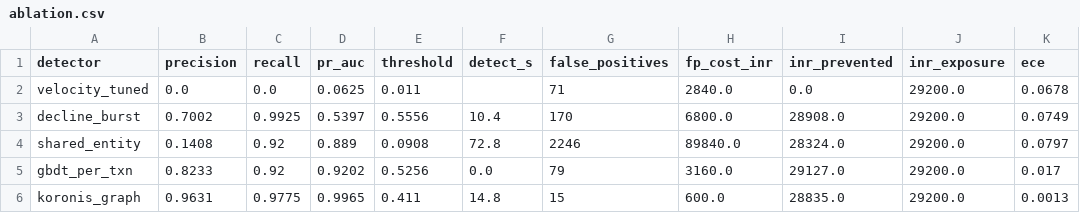
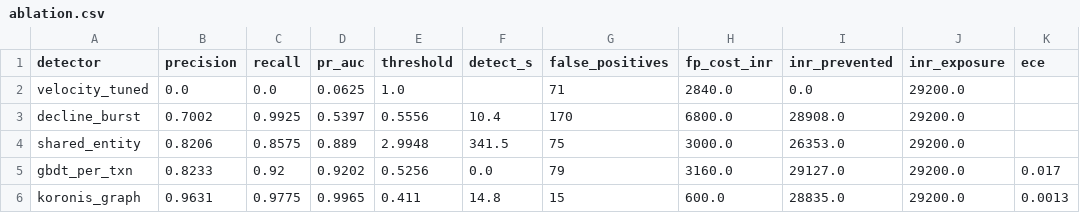
Before and after one commit to Yashasm18/koronis, a CSV file: results/ablation.csv, drawn as a sheet.

Commit message:
fix: three evaluation-protocol defects, then 10-trial intervals
1. Removed per-split score normalisation. Dividing calibration and test each
   by their own maximum let every split redefine what a score meant, so the
   'frozen' threshold referred to a different absolute quantity on each. Raw
   scores throughout; ECE now reported only for detectors whose output is a
   probability, since it is meaningless for ordinal counts.

   This changed a published conclusion. The learning-free co-occurrence
   baseline was reported as firing 2,246 false positives and being unusable;
   on raw scores it fires 50 and is genuinely strong. The bug was biased in
   this project's favour.

2. latency_curve now takes a frozen threshold derived once from calibration,
   instead of recomputing an operating point at every checkpoint. The old
   version measured a sequence of differently tuned detectors rather than one
   deployed detector over time.

3. frontier.py selects its operating threshold on a separate calibration
   stream rather than the training stream it fit on. Same three-split protocol
   as the ablation. Agreement with the predicted boundary remains 100%.

Then 10 independent trials with median and 2.5/97.5 percentile intervals,
reporting PR-AUC, precision, recall, false positives, detection latency and
FP reduction against GBDT, with per-trial values in results/seeds_raw.csv.

The honest thesis is now narrower and stronger: Koronis does not beat simple
graph counting at finding coordination (0.996 vs 0.894 PR-AUC). It makes that
signal operational - 2.8x fewer false positives, higher recall, and detection
at 60s where counting needs 600s.

```diff
--- a/results/ablation.csv
+++ b/results/ablation.csv
@@ -1,5 +1,5 @@
 detector,precision,recall,pr_auc,threshold,detect_s,false_positives,fp_cost_inr,inr_prevented,inr_exposure,ece
-velocity_tuned,0.0,0.0,0.0625,0.011,,71,2840.0,0.0,29200.0,0.0678
-decline_burst,0.7002,0.9925,0.5397,0.5556,10.4,170,6800.0,28908.0,29200.0,0.0749
-shared_entity,0.1408,0.92,0.889,0.0908,72.8,2246,89840.0,28324.0,29200.0,0.0797
+velocity_tuned,0.0,0.0,0.0625,1.0,,71,2840.0,0.0,29200.0,
+decline_burst,0.7002,0.9925,0.5397,0.5556,10.4,170,6800.0,28908.0,29200.0,
+shared_entity,0.8206,0.8575,0.889,2.9948,341.5,75,3000.0,26353.0,29200.0,
 gbdt_per_txn,0.8233,0.92,0.9202,0.5256,0.0,79,3160.0,29127.0,29200.0,0.017
```
Also changed, not shown: results/latency.csv, results/seeds_raw.csv, 5 other files.
